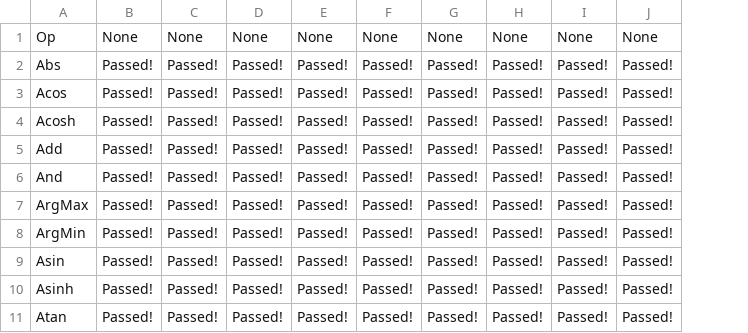
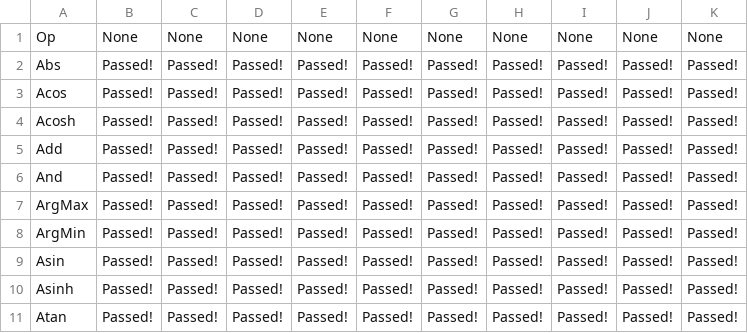
Before and after one commit to onnx/backend-scoreboard, a CSV file: results/onnx-tf/development/nodes.csv, drawn as a sheet; only a part is shown; the diff names each change by its address in the sheet, - before the commit and + after, or states it on an @@ line.

Commit message:
Scoreboard results [skip ci]

```diff
--- a/results/onnx-tf/development/nodes.csv
+++ b/results/onnx-tf/development/nodes.csv
+column K, rows 1-11: None | Passed! | Passed! | Passed! | Passed! | Passed! | Passed! | Passed! | Passed! | Passed! | Passed!
```
Also changed, not shown: 4 other files.
